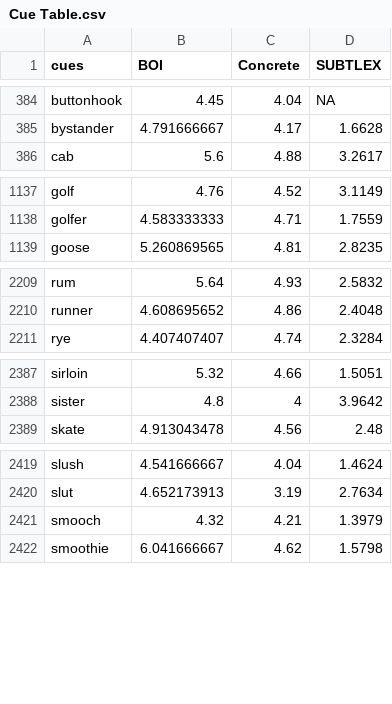
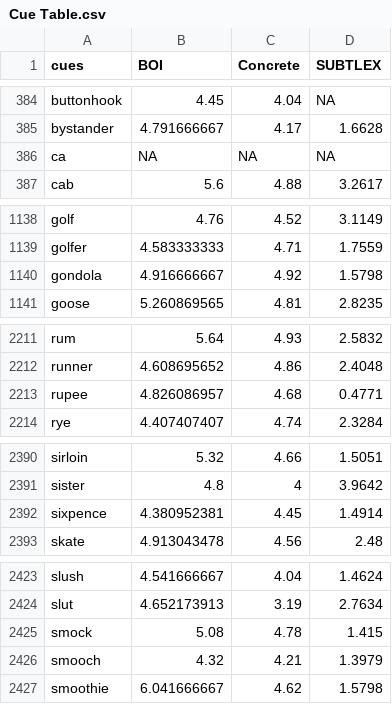
Before and after one commit to npm27/Affordance-Shiny, a CSV file: 3 Shiny/Data/Cue Table.csv, drawn as a sheet; only a part is shown, gaps mark what is left out; the diff covers the shown part only; the diff names each change by its address in the sheet, - before the commit and + after, or states it on an @@ line.

Commit message:
Update Shiny

```diff
--- a/3 Shiny/Data/Cue Table.csv
+++ b/3 Shiny/Data/Cue Table.csv
+row 386: ca | NA | NA | NA
+row 1140: gondola | 4.916666667 | 4.92 | 1.5798
+row 2213: rupee | 4.826086957 | 4.68 | 0.4771
+row 2392: sixpence | 4.380952381 | 4.45 | 1.4914
+row 2425: smock | 5.08 | 4.78 | 1.415
```
Also changed, not shown: 2 added rows elsewhere in this file, 5 other files.
